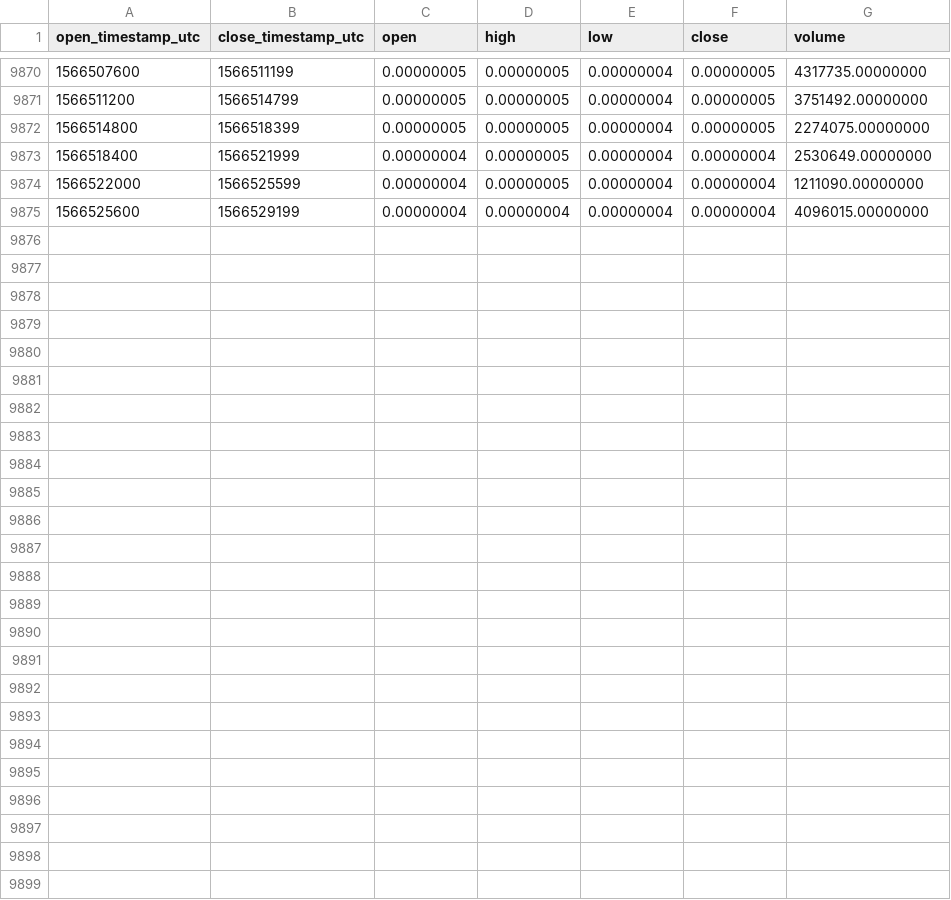
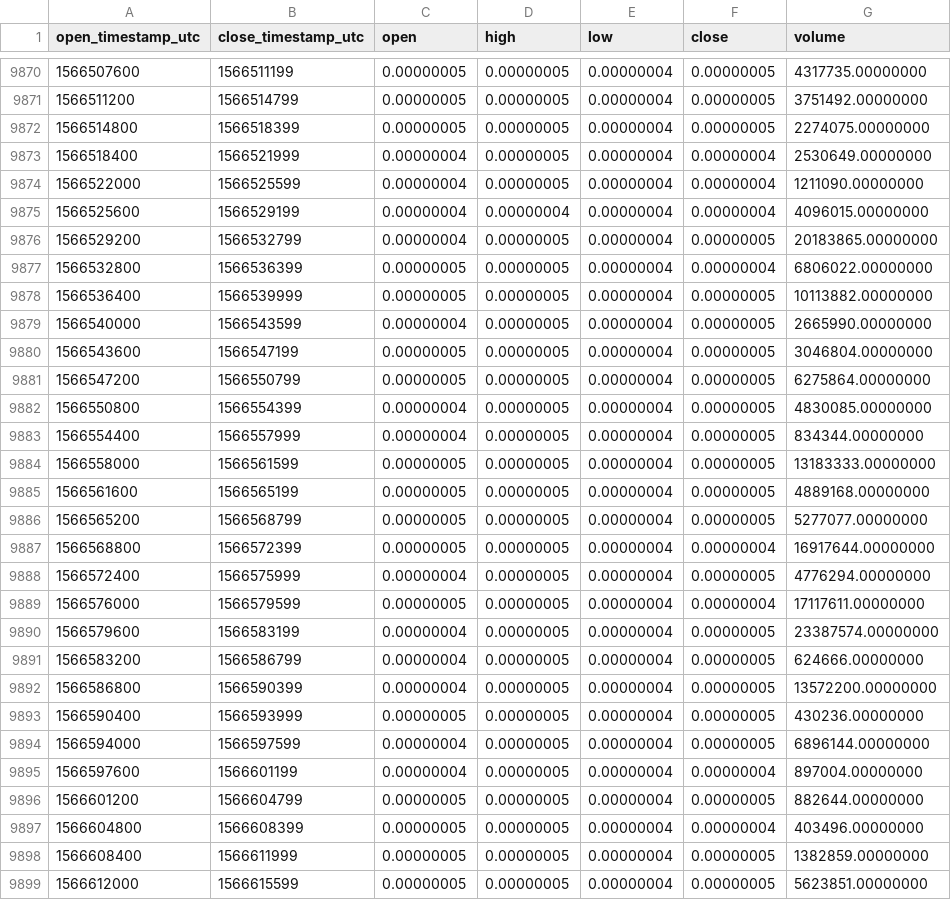
Before and after one commit to cryptobigbro/binance-DENTBTC, a CSV file: binance-DENTBTC-1h.csv, drawn as a sheet; only a part is shown, gaps mark what is left out.

Commit message:
Update OHLCV data.

```diff
--- a/binance-DENTBTC-1h.csv
+++ b/binance-DENTBTC-1h.csv
@@ -9875 +9875,25 @@ open_timestamp_utc,close_timestamp_utc,open,high,low,close,volume
 1566525600,1566529199,0.00000004,0.00000004,0.00000004,0.00000004,4096015.00000000
+1566529200,1566532799,0.00000004,0.00000005,0.00000004,0.00000005,20183865.00000000
+1566532800,1566536399,0.00000005,0.00000005,0.00000004,0.00000004,6806022.00000000
+1566536400,1566539999,0.00000005,0.00000005,0.00000004,0.00000005,10113882.00000000
+1566540000,1566543599,0.00000004,0.00000005,0.00000004,0.00000005,2665990.00000000
+1566543600,1566547199,0.00000005,0.00000005,0.00000004,0.00000005,3046804.00000000
+1566547200,1566550799,0.00000005,0.00000005,0.00000004,0.00000005,6275864.00000000
+1566550800,1566554399,0.00000004,0.00000005,0.00000004,0.00000005,4830085.00000000
+1566554400,1566557999,0.00000004,0.00000005,0.00000004,0.00000005,834344.00000000
+1566558000,1566561599,0.00000005,0.00000005,0.00000004,0.00000005,13183333.00000000
+1566561600,1566565199,0.00000005,0.00000005,0.00000004,0.00000005,4889168.00000000
+1566565200,1566568799,0.00000005,0.00000005,0.00000004,0.00000005,5277077.00000000
+1566568800,1566572399,0.00000005,0.00000005,0.00000004,0.00000004,16917644.00000000
+1566572400,1566575999,0.00000004,0.00000005,0.00000004,0.00000005,4776294.00000000
+1566576000,1566579599,0.00000005,0.00000005,0.00000004,0.00000004,17117611.00000000
+1566579600,1566583199,0.00000004,0.00000005,0.00000004,0.00000005,23387574.00000000
+1566583200,1566586799,0.00000004,0.00000005,0.00000004,0.00000005,624666.00000000
+1566586800,1566590399,0.00000004,0.00000005,0.00000004,0.00000005,13572200.00000000
+1566590400,1566593999,0.00000005,0.00000005,0.00000004,0.00000005,430236.00000000
+1566594000,1566597599,0.00000004,0.00000005,0.00000004,0.00000005,6896144.00000000
+1566597600,1566601199,0.00000004,0.00000005,0.00000004,0.00000004,897004.00000000
+1566601200,1566604799,0.00000005,0.00000005,0.00000004,0.00000005,882644.00000000
+1566604800,1566608399,0.00000005,0.00000005,0.00000004,0.00000004,403496.00000000
+1566608400,1566611999,0.00000005,0.00000005,0.00000004,0.00000005,1382859.00000000
+1566612000,1566615599,0.00000005,0.00000005,0.00000004,0.00000005,5623851.00000000
```
Also changed, not shown: binance-DENTBTC-1d.csv.
